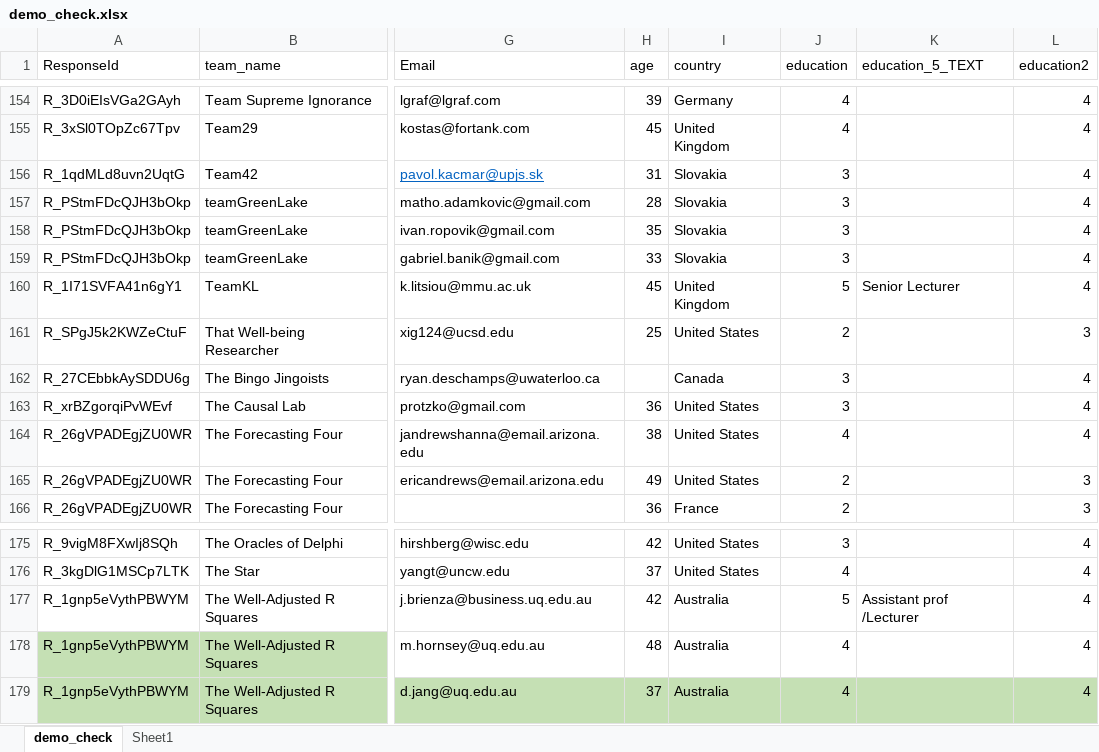
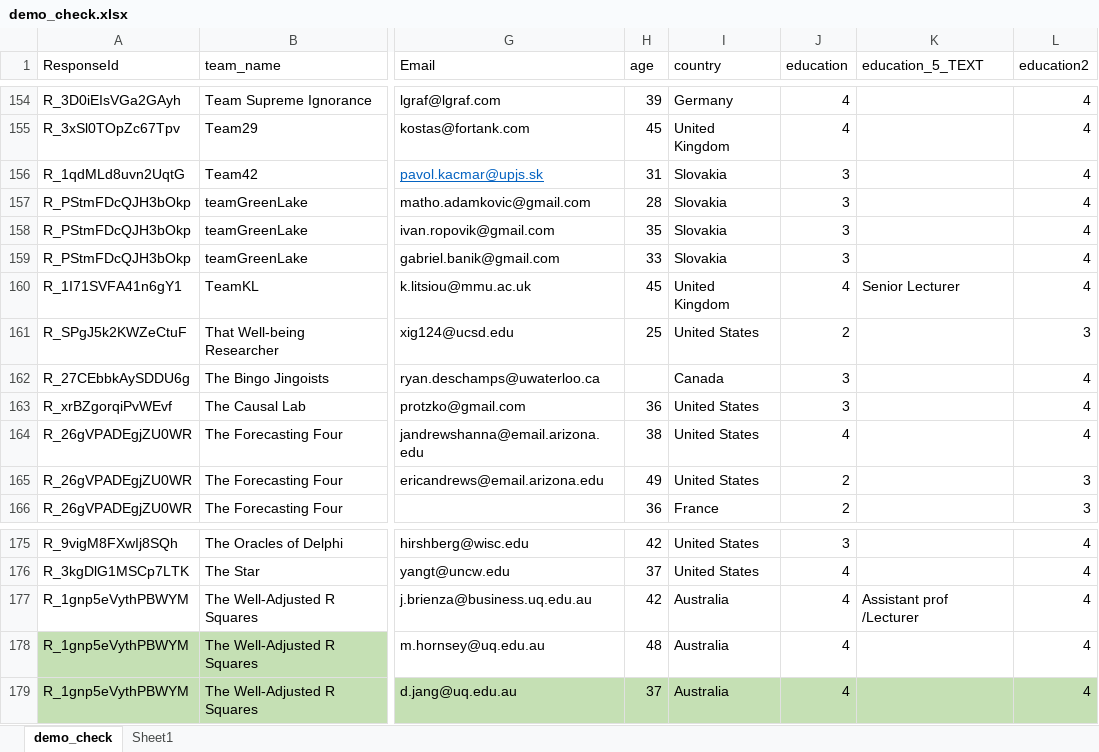
Before and after one commit to grossmania/Forecasting-Tournament, an Excel workbook: Data Cleaning/demo_check.xlsx, sheet demo_check, drawn as a sheet; only a part is shown, gaps mark what is left out; values as stored, in another font and other column widths than the file's, no borders; conditional formats not drawn; the diff covers the shown part only; the diff names each change by its address in the sheet, - before the commit and + after, or states it on an @@ line.

```diff
--- a/Data Cleaning/demo_check.xlsx (sheet demo_check)
+++ b/Data Cleaning/demo_check.xlsx (sheet demo_check)
-J160 (education): 5
+J160 (education): 4
-J177 (education): 5
+J177 (education): 4
```
Also changed, not shown: 6 edited cells elsewhere in this sheet, 3 other files.
